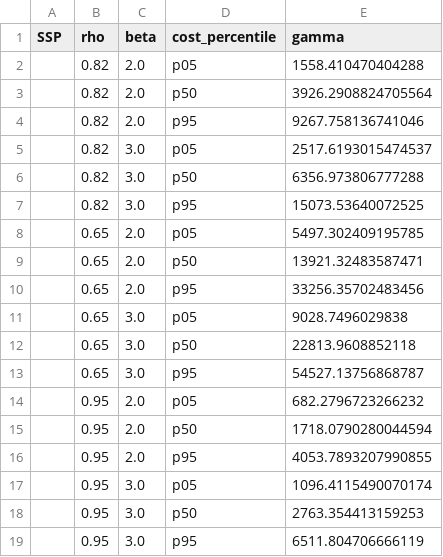
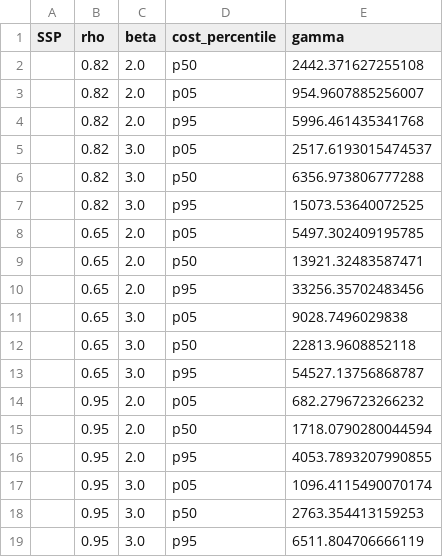
Before and after one commit to kvanderwijst/DamagesAndCarbonPrice, a CSV file: carbontaxdamages/data/calibrated_gamma_SSP_combined.csv, drawn as a sheet.

Commit message:
Calibration update

```diff
--- a/carbontaxdamages/data/calibrated_gamma_SSP_combined.csv
+++ b/carbontaxdamages/data/calibrated_gamma_SSP_combined.csv
@@ -1,5 +1,5 @@
 SSP,rho,beta,cost_percentile,gamma
-,0.82,2.0,p05,1558.410470404288
-,0.82,2.0,p50,3926.2908824705564
-,0.82,2.0,p95,9267.758136741046
+,0.82,2.0,p50,2442.371627255108
+,0.82,2.0,p05,954.9607885256007
+,0.82,2.0,p95,5996.461435341768
 ,0.82,3.0,p05,2517.6193015474537
```
